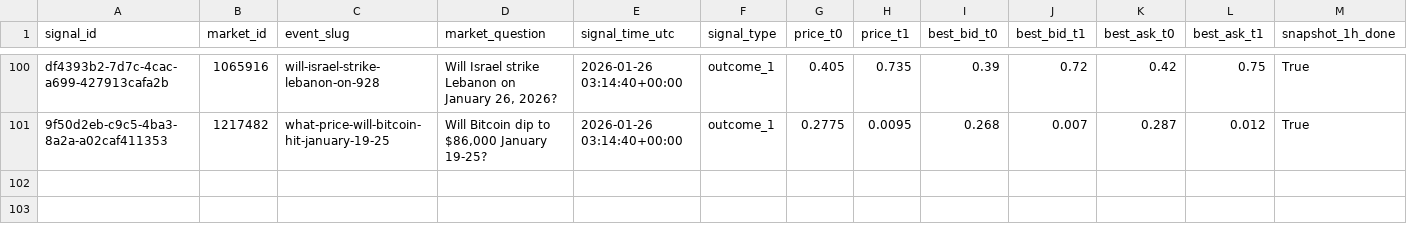
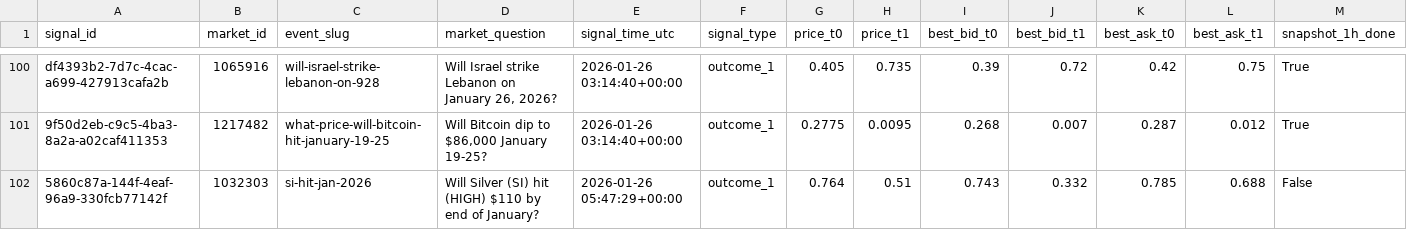
Before and after one commit to arshak-avagyan/fetch_data_test_repo, a CSV file: data/signals_merged.csv, drawn as a sheet; only a part is shown, gaps mark what is left out; rows hold the shown columns only; the diff names each change by its address in the sheet, - before the commit and + after, or states it on an @@ line.

Commit message:
Workflow Run
Files changed:
M	data/market_change.csv
M	data/polymarket_flat_markets_t0.csv
M	data/polymarket_flat_markets_t1.csv
M	data/signals.csv
M	data/signals_merged.csv

```diff
--- a/data/signals_merged.csv
+++ b/data/signals_merged.csv
+row 102: 5860c87a-144f-4eaf-96a9-330fcb77142f | 1032303 | si-hit-jan-2026 | Will Silver (SI) hit (HIGH) $110 by end of January? | 2026-01-26 05:47:29+00:00 | outcome_1 | 0.764 | 0.51 | 0.743 | 0.332 | 0.785 | 0.688 | False
```
Also changed, not shown: data/signals.csv, 1 other file.
